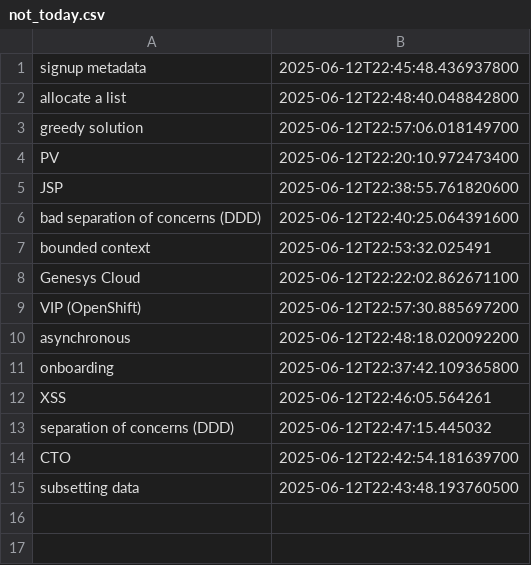
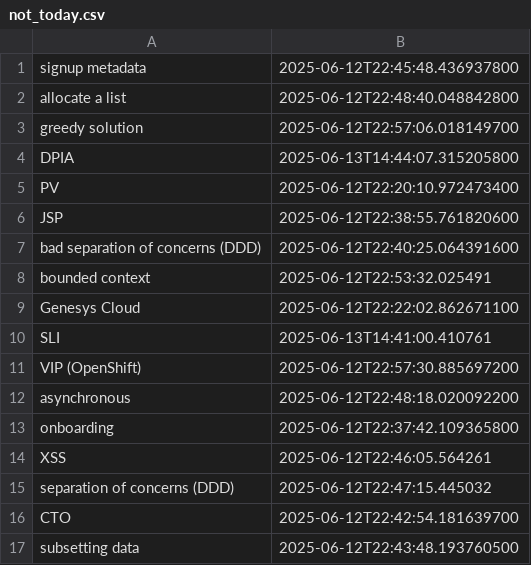
Before and after one commit to wishpath/one-liners, a CSV file: src/main/java/org/sa/not_today.csv, drawn as a sheet.

```diff
--- a/src/main/java/org/sa/not_today.csv
+++ b/src/main/java/org/sa/not_today.csv
@@ -3,2 +3,3 @@ allocate a list;2025-06-12T22:48:40.048842800
 greedy solution;2025-06-12T22:57:06.018149700
+DPIA;2025-06-13T14:44:07.315205800
 PV;2025-06-12T22:20:10.972473400
@@ -8,2 +9,3 @@ bounded context;2025-06-12T22:53:32.025491
 Genesys Cloud;2025-06-12T22:22:02.862671100
+SLI;2025-06-13T14:41:00.410761
 VIP (OpenShift);2025-06-12T22:57:30.885697200
```
Also changed, not shown: 2 other files.
